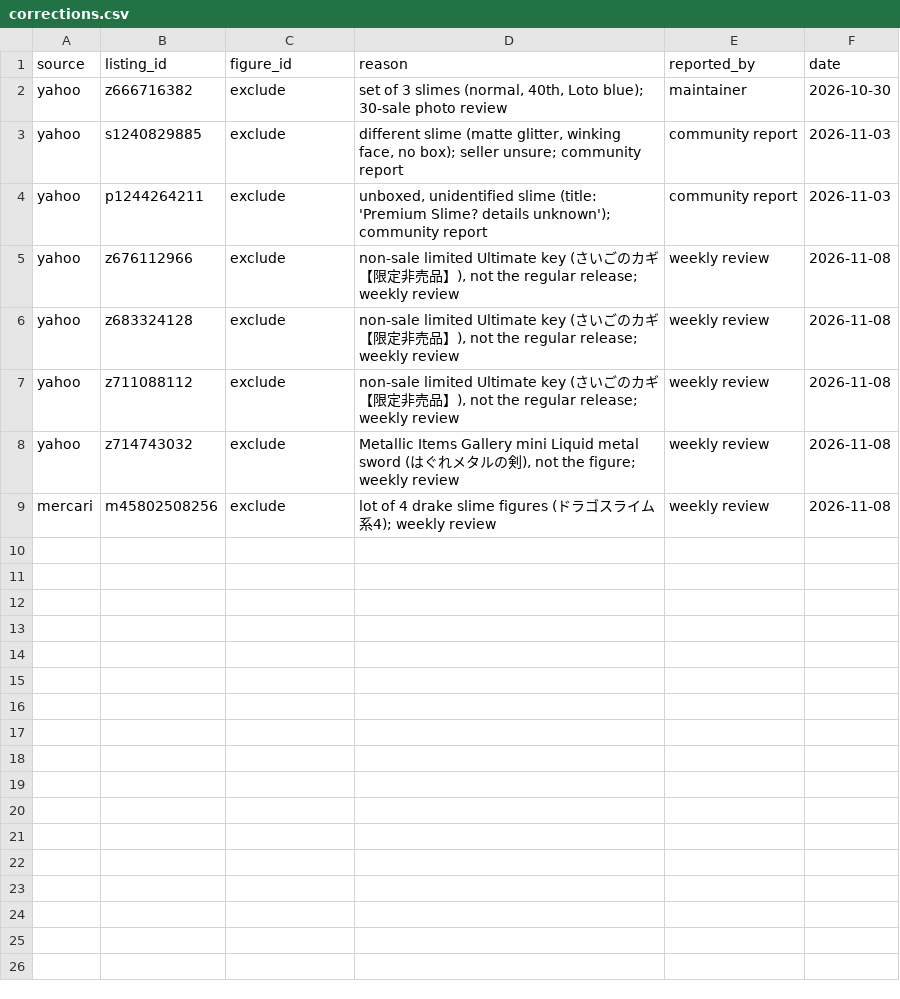
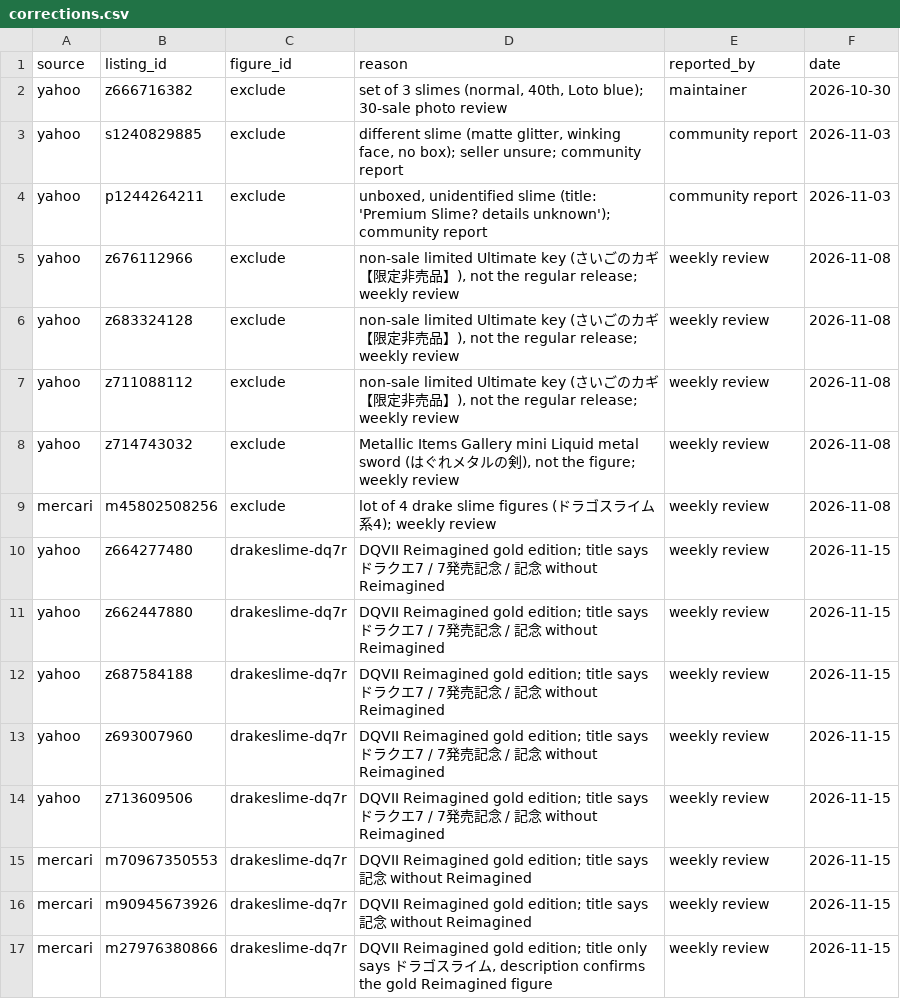
Before and after one commit to MetalDex/MetalDex, a CSV file: prices/data/corrections.csv, drawn as a sheet; the diff names each change by its address in the sheet, - before the commit and + after, or states it on an @@ line.

Commit message:
Drake slime: titles that say ドラクエ7, 7発売記念 or 記念 now mean the DQVII Reimagined gold edition; 8 past sales moved to it

```diff
--- a/prices/data/corrections.csv
+++ b/prices/data/corrections.csv
+row 10: yahoo | z664277480 | drakeslime-dq7r | DQVII Reimagined gold edition; title says ドラクエ7 / 7発売記念 / 記念 without Reimagined | weekly review | 2026-11-15
+row 11: yahoo | z662447880 | drakeslime-dq7r | DQVII Reimagined gold edition; title says ドラクエ7 / 7発売記念 / 記念 without Reimagined | weekly review | 2026-11-15
+row 12: yahoo | z687584188 | drakeslime-dq7r | DQVII Reimagined gold edition; title says ドラクエ7 / 7発売記念 / 記念 without Reimagined | weekly review | 2026-11-15
+row 13: yahoo | z693007960 | drakeslime-dq7r | DQVII Reimagined gold edition; title says ドラクエ7 / 7発売記念 / 記念 without Reimagined | weekly review | 2026-11-15
+row 14: yahoo | z713609506 | drakeslime-dq7r | DQVII Reimagined gold edition; title says ドラクエ7 / 7発売記念 / 記念 without Reimagined | weekly review | 2026-11-15
+row 15: mercari | m70967350553 | drakeslime-dq7r | DQVII Reimagined gold edition; title says 記念 without Reimagined | weekly review | 2026-11-15
+row 16: mercari | m90945673926 | drakeslime-dq7r | DQVII Reimagined gold edition; title says 記念 without Reimagined | weekly review | 2026-11-15
+row 17: mercari | m27976380866 | drakeslime-dq7r | DQVII Reimagined gold edition; title only says ドラゴスライム, description confirms the gold Reimagined figure | weekly review | 2026-11-15
```
Also changed, not shown: 8 other files.
